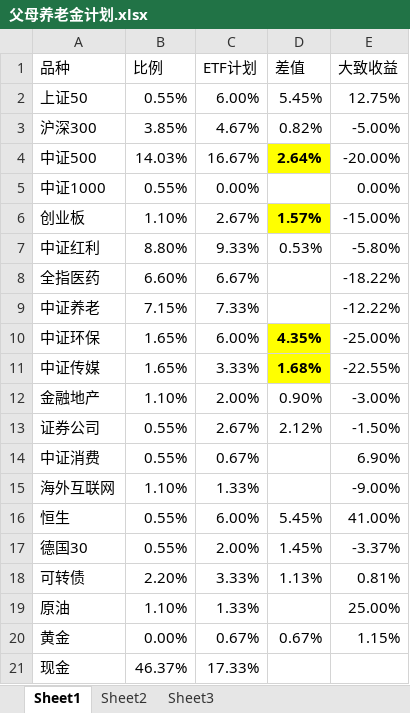
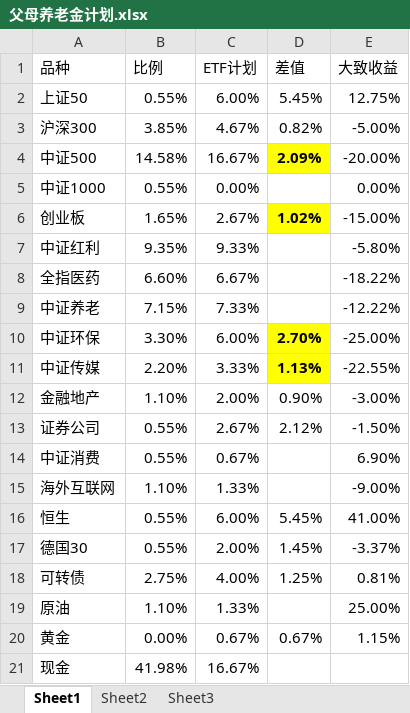
Before and after one commit to klq26/finance-data, an Excel workbook: Portfolio/父母养老金计划.xlsx, sheet Sheet1, drawn as a sheet; values as stored, in another font and other column widths than the file's, no borders; conditional formats not drawn; the diff names each change by its address in the sheet, - before the commit and + after, or states it on an @@ line.

Commit message:
2019年1月15日12:06:06 父母养老金计划调仓

```diff
--- a/Portfolio/父母养老金计划.xlsx (sheet Sheet1)
+++ b/Portfolio/父母养老金计划.xlsx (sheet Sheet1)
-B4 (比例): 14.03%
+B4 (比例): 14.58%
-D4 (差值): 2.64%
+D4 (差值): 2.09%
-B6 (比例): 1.10%
+B6 (比例): 1.65%
-D6 (差值): 1.57%
+D6 (差值): 1.02%
-B7 (比例): 8.80%
+B7 (比例): 9.35%
-D7 (差值): 0.53%
+D7 (差值): (empty)
-B10 (比例): 1.65%
+B10 (比例): 3.30%
-D10 (差值): 4.35%
+D10 (差值): 2.70%
-B11 (比例): 1.65%
+B11 (比例): 2.20%
-D11 (差值): 1.68%
+D11 (差值): 1.13%
-B18 (比例): 2.20%
+B18 (比例): 2.75%
-C18 (ETF计划): 3.33%
+C18 (ETF计划): 4.00%
-D18 (差值): 1.13%
+D18 (差值): 1.25%
-B21 (比例): 46.37%
+B21 (比例): 41.98%
-C21 (ETF计划): 17.33%
+C21 (ETF计划): 16.67%
```
